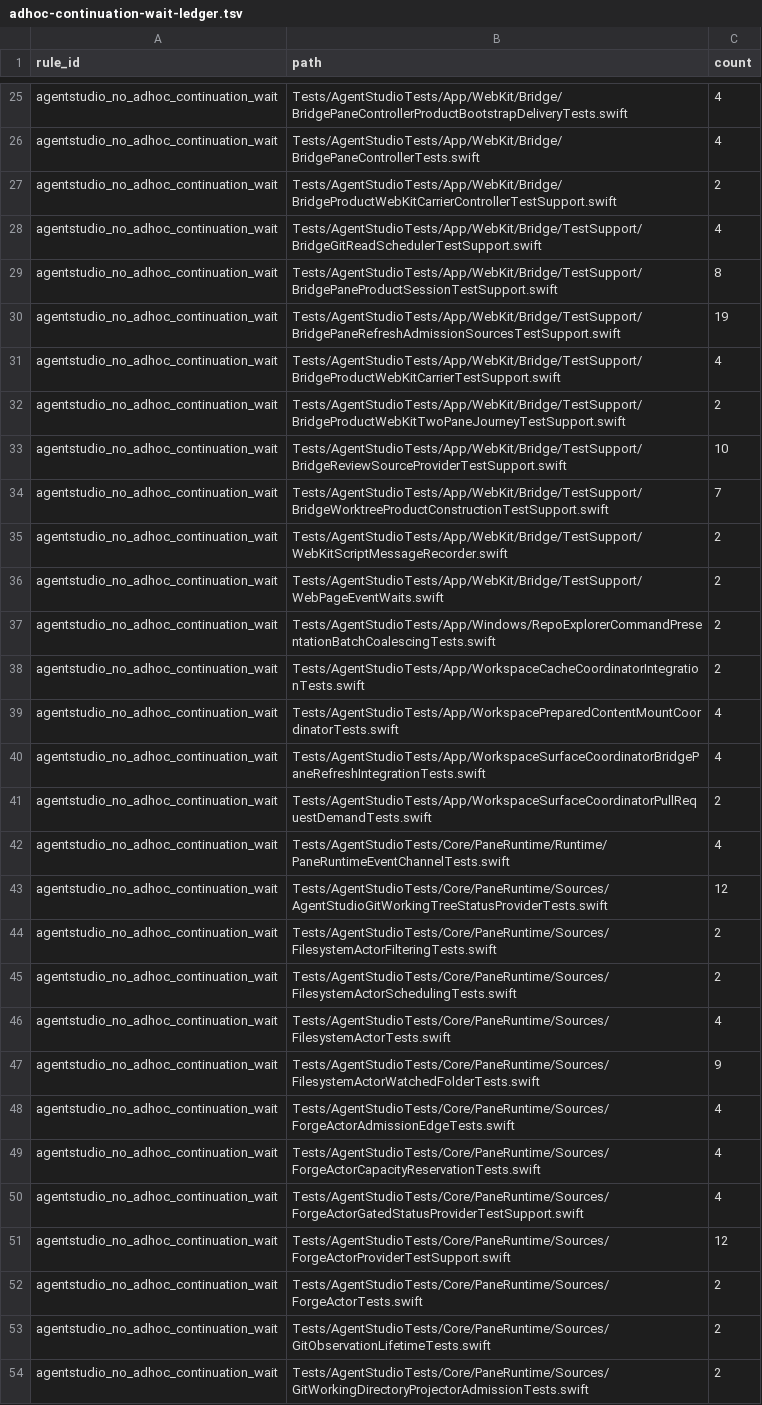
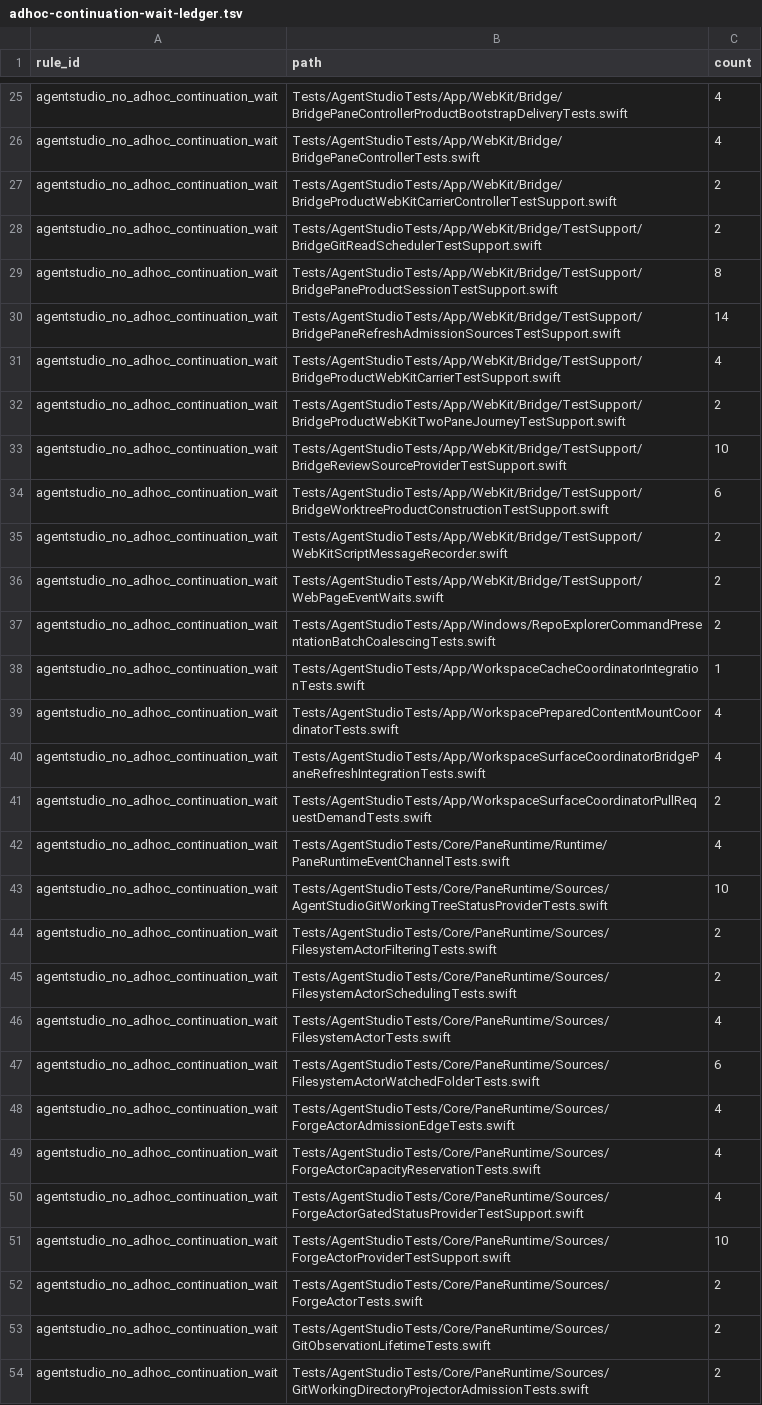
Before and after one commit to ShravanSunder/agentstudio, a TSV file: Tools/AgentStudioArchitectureLint/adhoc-continuation-wait-ledger.tsv, drawn as a sheet; only a part is shown, gaps mark what is left out; the diff covers the shown part only.

```diff
--- a/Tools/AgentStudioArchitectureLint/adhoc-continuation-wait-ledger.tsv
+++ b/Tools/AgentStudioArchitectureLint/adhoc-continuation-wait-ledger.tsv
@@ -27,5 +27,5 @@ agentstudio_no_adhoc_continuation_wait	Tests/AgentStudioTests/App/WebKit/Bridge/
 agentstudio_no_adhoc_continuation_wait	Tests/AgentStudioTests/App/WebKit/Bridge/BridgeProductWebKitCarrierControllerTestSupport.swift	2
-agentstudio_no_adhoc_continuation_wait	Tests/AgentStudioTests/App/WebKit/Bridge/TestSupport/BridgeGitReadSchedulerTestSupport.swift	4
+agentstudio_no_adhoc_continuation_wait	Tests/AgentStudioTests/App/WebKit/Bridge/TestSupport/BridgeGitReadSchedulerTestSupport.swift	2
 agentstudio_no_adhoc_continuation_wait	Tests/AgentStudioTests/App/WebKit/Bridge/TestSupport/BridgePaneProductSessionTestSupport.swift	8
-agentstudio_no_adhoc_continuation_wait	Tests/AgentStudioTests/App/WebKit/Bridge/TestSupport/BridgePaneRefreshAdmissionSourcesTestSupport.swift	19
+agentstudio_no_adhoc_continuation_wait	Tests/AgentStudioTests/App/WebKit/Bridge/TestSupport/BridgePaneRefreshAdmissionSourcesTestSupport.swift	14
 agentstudio_no_adhoc_continuation_wait	Tests/AgentStudioTests/App/WebKit/Bridge/TestSupport/BridgeProductWebKitCarrierTestSupport.swift	4
@@ -33,3 +33,3 @@ agentstudio_no_adhoc_continuation_wait	Tests/AgentStudioTests/App/WebKit/Bridge/
 agentstudio_no_adhoc_continuation_wait	Tests/AgentStudioTests/App/WebKit/Bridge/TestSupport/BridgeReviewSourceProviderTestSupport.swift	10
-agentstudio_no_adhoc_continuation_wait	Tests/AgentStudioTests/App/WebKit/Bridge/TestSupport/BridgeWorktreeProductConstructionTestSupport.swift	7
+agentstudio_no_adhoc_continuation_wait	Tests/AgentStudioTests/App/WebKit/Bridge/TestSupport/BridgeWorktreeProductConstructionTestSupport.swift	6
 agentstudio_no_adhoc_continuation_wait	Tests/AgentStudioTests/App/WebKit/Bridge/TestSupport/WebKitScriptMessageRecorder.swift	2
@@ -37,3 +37,3 @@ agentstudio_no_adhoc_continuation_wait	Tests/AgentStudioTests/App/WebKit/Bridge/
 agentstudio_no_adhoc_continuation_wait	Tests/AgentStudioTests/App/Windows/RepoExplorerCommandPresentationBatchCoalescingTests.swift	2
-agentstudio_no_adhoc_continuation_wait	Tests/AgentStudioTests/App/WorkspaceCacheCoordinatorIntegrationTests.swift	2
+agentstudio_no_adhoc_continuation_wait	Tests/AgentStudioTests/App/WorkspaceCacheCoordinatorIntegrationTests.swift	1
 agentstudio_no_adhoc_continuation_wait	Tests/AgentStudioTests/App/WorkspacePreparedContentMountCoordinatorTests.swift	4
@@ -42,3 +42,3 @@ agentstudio_no_adhoc_continuation_wait	Tests/AgentStudioTests/App/WorkspaceSurfa
 agentstudio_no_adhoc_continuation_wait	Tests/AgentStudioTests/Core/PaneRuntime/Runtime/PaneRuntimeEventChannelTests.swift	4
-agentstudio_no_adhoc_continuation_wait	Tests/AgentStudioTests/Core/PaneRuntime/Sources/AgentStudioGitWorkingTreeStatusProviderTests.swift	12
+agentstudio_no_adhoc_continuation_wait	Tests/AgentStudioTests/Core/PaneRuntime/Sources/AgentStudioGitWorkingTreeStatusProviderTests.swift	10
 agentstudio_no_adhoc_continuation_wait	Tests/AgentStudioTests/Core/PaneRuntime/Sources/FilesystemActorFilteringTests.swift	2
@@ -46,3 +46,3 @@ agentstudio_no_adhoc_continuation_wait	Tests/AgentStudioTests/Core/PaneRuntime/S
 agentstudio_no_adhoc_continuation_wait	Tests/AgentStudioTests/Core/PaneRuntime/Sources/FilesystemActorTests.swift	4
-agentstudio_no_adhoc_continuation_wait	Tests/AgentStudioTests/Core/PaneRuntime/Sources/FilesystemActorWatchedFolderTests.swift	9
+agentstudio_no_adhoc_continuation_wait	Tests/AgentStudioTests/Core/PaneRuntime/Sources/FilesystemActorWatchedFolderTests.swift	6
 agentstudio_no_adhoc_continuation_wait	Tests/AgentStudioTests/Core/PaneRuntime/Sources/ForgeActorAdmissionEdgeTests.swift	4
@@ -50,3 +50,3 @@ agentstudio_no_adhoc_continuation_wait	Tests/AgentStudioTests/Core/PaneRuntime/S
 agentstudio_no_adhoc_continuation_wait	Tests/AgentStudioTests/Core/PaneRuntime/Sources/ForgeActorGatedStatusProviderTestSupport.swift	4
-agentstudio_no_adhoc_continuation_wait	Tests/AgentStudioTests/Core/PaneRuntime/Sources/ForgeActorProviderTestSupport.swift	12
+agentstudio_no_adhoc_continuation_wait	Tests/AgentStudioTests/Core/PaneRuntime/Sources/ForgeActorProviderTestSupport.swift	10
 agentstudio_no_adhoc_continuation_wait	Tests/AgentStudioTests/Core/PaneRuntime/Sources/ForgeActorTests.swift	2
```
Also changed, not shown: 1 added row, 1 removed row and 25 edited cells elsewhere in this file, 3 other files.
